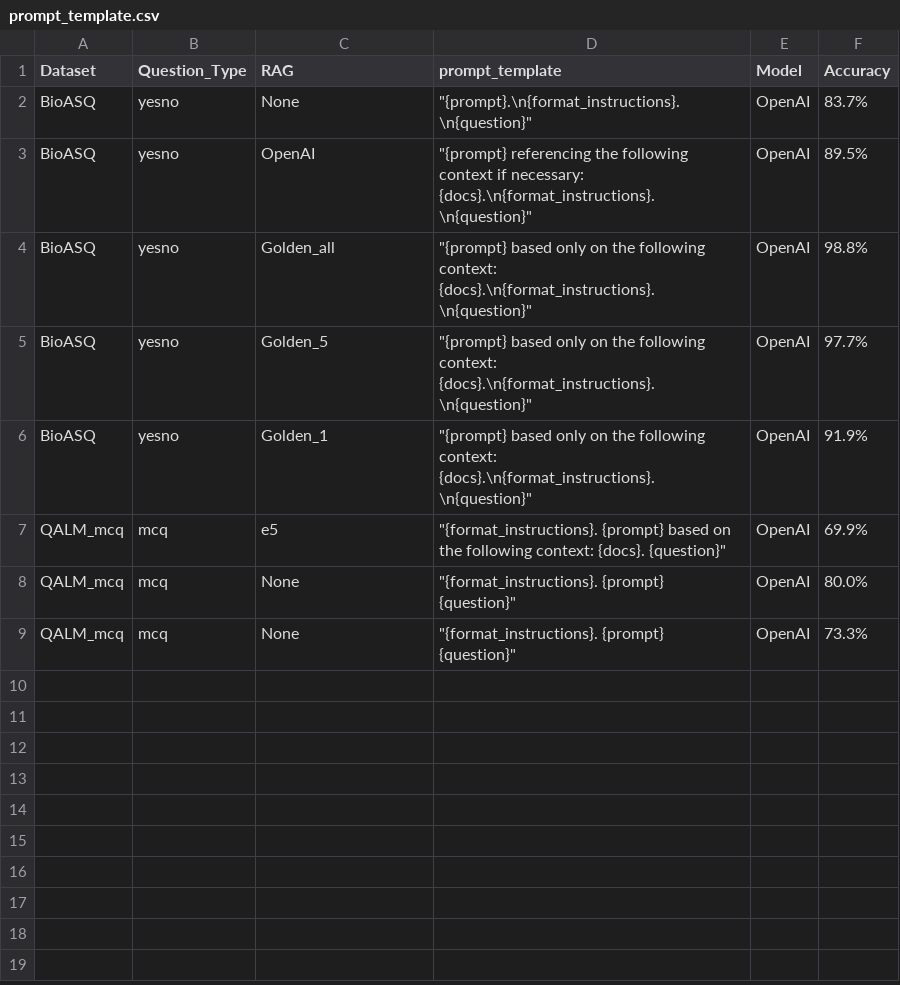
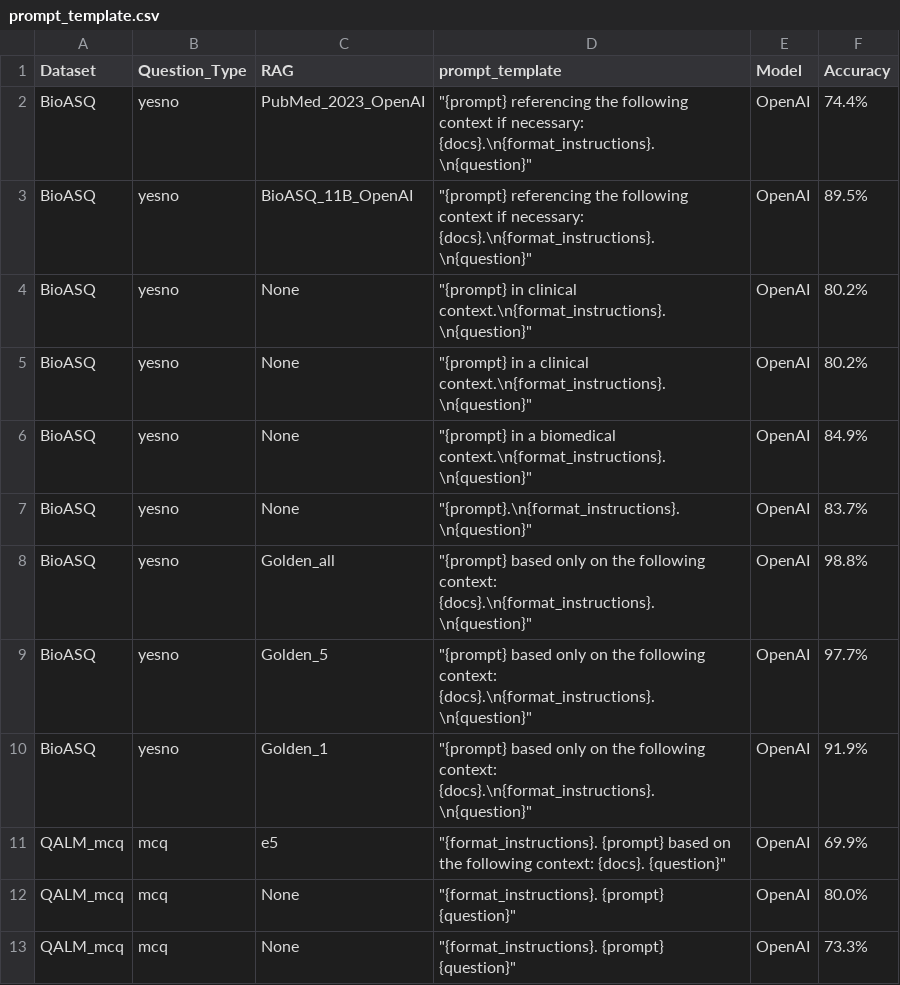
Before and after one commit to zibaee-2021/SNLP_CW, a CSV file: prompt_template.csv, drawn as a sheet; removed rows and columns are numbered as before the commit, all else as after; the diff names each change by its address in the sheet, - before the commit and + after, or states it on an @@ line.

Commit message:
Some more prompts engineering

```diff
--- a/prompt_template.csv
+++ b/prompt_template.csv
+row 2: BioASQ | yesno | PubMed_2023_OpenAI | "{prompt} referencing the following context if necessary: {docs}.\n{format_instructions}.\n{question}" | OpenAI | 74.4%
+row 3: BioASQ | yesno | BioASQ_11B_OpenAI | "{prompt} referencing the following context if necessary: {docs}.\n{format_instructions}.\n{question}" | OpenAI | 89.5%
+row 4: BioASQ | yesno | None | "{prompt} in clinical context.\n{format_instructions}.\n{question}" | OpenAI | 80.2%
+row 5: BioASQ | yesno | None | "{prompt} in a clinical context.\n{format_instructions}.\n{question}" | OpenAI | 80.2%
+row 6: BioASQ | yesno | None | "{prompt} in a biomedical context.\n{format_instructions}.\n{question}" | OpenAI | 84.9%
-row 3: BioASQ | yesno | OpenAI | "{prompt} referencing the following context if necessary: {docs}.\n{format_instructions}.\n{question}" | OpenAI | 89.5%
```
Also changed, not shown: 2 other files.
